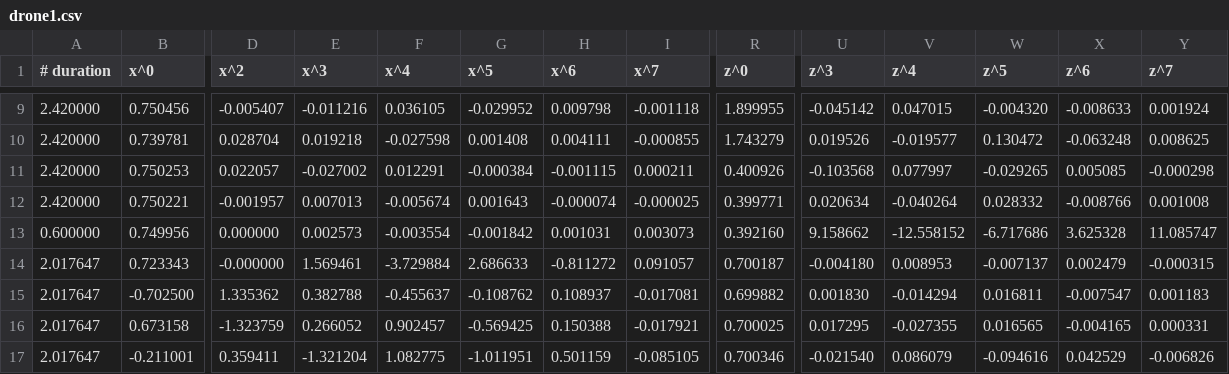
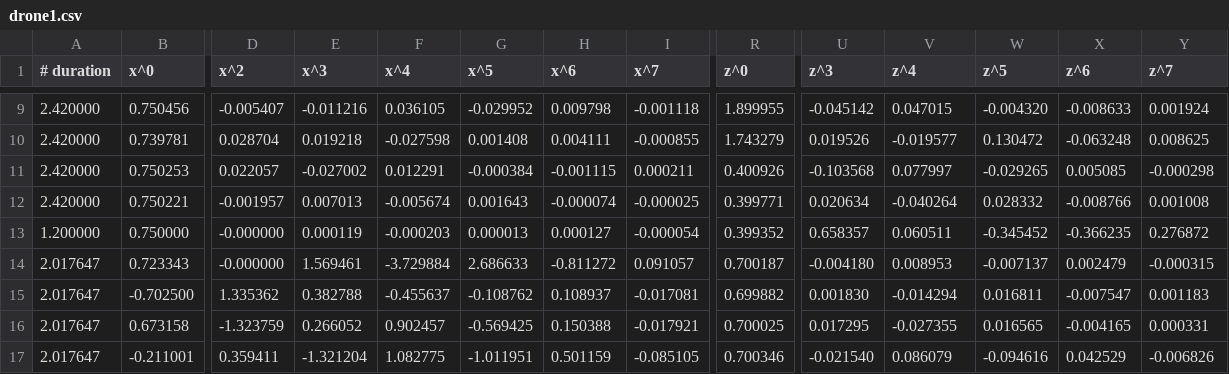
Before and after one commit to foglii/drone_coreography, a CSV file: drone1.csv, drawn as a sheet; only a part is shown, gaps mark what is left out; the diff names each change by its address in the sheet, - before the commit and + after, or states it on an @@ line.

```diff
--- a/drone1.csv
+++ b/drone1.csv
-A13 (# duration): 0.600000
+A13 (# duration): 1.200000
-B13 (x^0): 0.749956
+B13 (x^0): 0.750000
-D13 (x^2): 0.000000
+D13 (x^2): -0.000000
-E13 (x^3): 0.002573
+E13 (x^3): 0.000119
-F13 (x^4): -0.003554
+F13 (x^4): -0.000203
-G13 (x^5): -0.001842
+G13 (x^5): 0.000013
-H13 (x^6): 0.001031
+H13 (x^6): 0.000127
-I13 (x^7): 0.003073
+I13 (x^7): -0.000054
-R13 (z^0): 0.392160
+R13 (z^0): 0.399352
-U13 (z^3): 9.158662
+U13 (z^3): 0.658357
-V13 (z^4): -12.558152
+V13 (z^4): 0.060511
-W13 (z^5): -6.717686
+W13 (z^5): -0.345452
-X13 (z^6): 3.625328
+X13 (z^6): -0.366235
-Y13 (z^7): 11.085747
+Y13 (z^7): 0.276872
```
Also changed, not shown: drone2.csv, drone3.csv, 3 other files.
